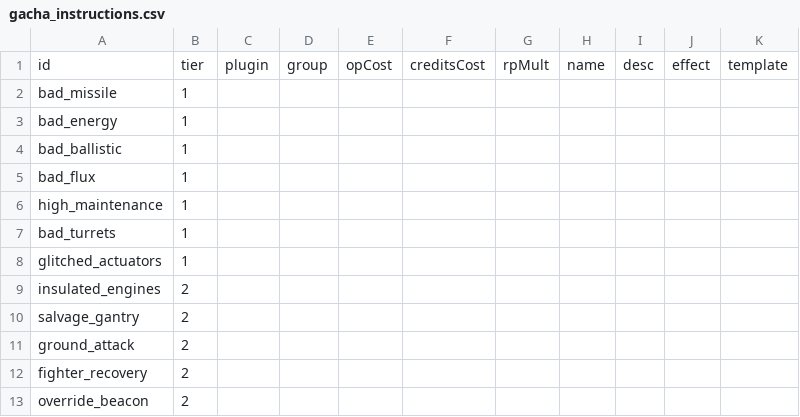
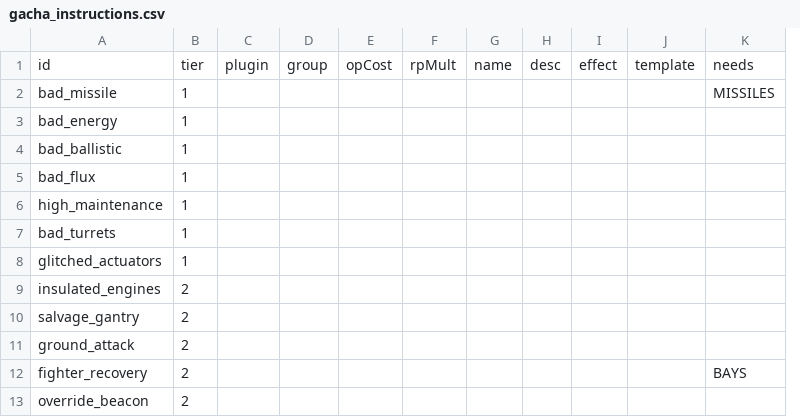
Before and after one commit to mamick2006/gacha-hullmods, a CSV file: data/config/gacha/gacha_instructions.csv, drawn as a sheet; only a part is shown; removed rows and columns are numbered as before the commit, all else as after; the diff names each change by its address in the sheet, - before the commit and + after, or states it on an @@ line.

```diff
--- a/data/config/gacha/gacha_instructions.csv
+++ b/data/config/gacha/gacha_instructions.csv
-column F, row 1: creditsCost
+column K, rows 1-12: needs | MISSILES |  |  |  |  |  |  |  |  |  | BAYS
```
Also changed, not shown: data/campaign/rules.csv, data/config/LunaSettings.csv, 41 other files.
